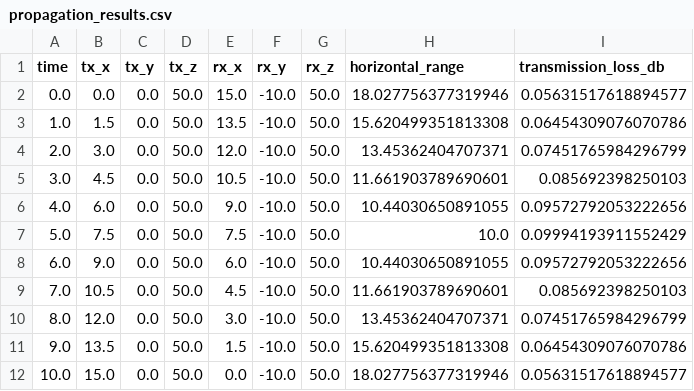
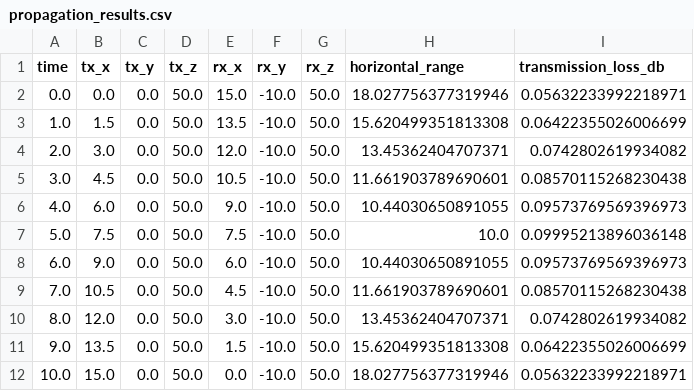
Before and after one commit to SaltUhey/ocean_sim, a CSV file: data/propagation_results.csv, drawn as a sheet.

```diff
--- a/data/propagation_results.csv
+++ b/data/propagation_results.csv
@@ -1,12 +1,12 @@
 time,tx_x,tx_y,tx_z,rx_x,rx_y,rx_z,horizontal_range,transmission_loss_db
-0.0,0.0,0.0,50.0,15.0,-10.0,50.0,18.027756377319946,0.05631517618894577
-1.0,1.5,0.0,50.0,13.5,-10.0,50.0,15.620499351813308,0.06454309076070786
-2.0,3.0,0.0,50.0,12.0,-10.0,50.0,13.45362404707371,0.07451765984296799
-3.0,4.5,0.0,50.0,10.5,-10.0,50.0,11.661903789690601,0.085692398250103
-4.0,6.0,0.0,50.0,9.0,-10.0,50.0,10.44030650891055,0.09572792053222656
-5.0,7.5,0.0,50.0,7.5,-10.0,50.0,10.0,0.09994193911552429
-6.0,9.0,0.0,50.0,6.0,-10.0,50.0,10.44030650891055,0.09572792053222656
-7.0,10.5,0.0,50.0,4.5,-10.0,50.0,11.661903789690601,0.085692398250103
-8.0,12.0,0.0,50.0,3.0,-10.0,50.0,13.45362404707371,0.07451765984296799
-9.0,13.5,0.0,50.0,1.5,-10.0,50.0,15.620499351813308,0.06454309076070786
-10.0,15.0,0.0,50.0,0.0,-10.0,50.0,18.027756377319946,0.05631517618894577
+0.0,0.0,0.0,50.0,15.0,-10.0,50.0,18.027756377319946,0.05632233992218971
+1.0,1.5,0.0,50.0,13.5,-10.0,50.0,15.620499351813308,0.06422355026006699
+2.0,3.0,0.0,50.0,12.0,-10.0,50.0,13.45362404707371,0.0742802619934082
+3.0,4.5,0.0,50.0,10.5,-10.0,50.0,11.661903789690601,0.08570115268230438
+4.0,6.0,0.0,50.0,9.0,-10.0,50.0,10.44030650891055,0.09573769569396973
+5.0,7.5,0.0,50.0,7.5,-10.0,50.0,10.0,0.09995213896036148
+6.0,9.0,0.0,50.0,6.0,-10.0,50.0,10.44030650891055,0.09573769569396973
+7.0,10.5,0.0,50.0,4.5,-10.0,50.0,11.661903789690601,0.08570115268230438
+8.0,12.0,0.0,50.0,3.0,-10.0,50.0,13.45362404707371,0.0742802619934082
+9.0,13.5,0.0,50.0,1.5,-10.0,50.0,15.620499351813308,0.06422355026006699
+10.0,15.0,0.0,50.0,0.0,-10.0,50.0,18.027756377319946,0.05632233992218971
```
Also changed, not shown: 5 other files.
